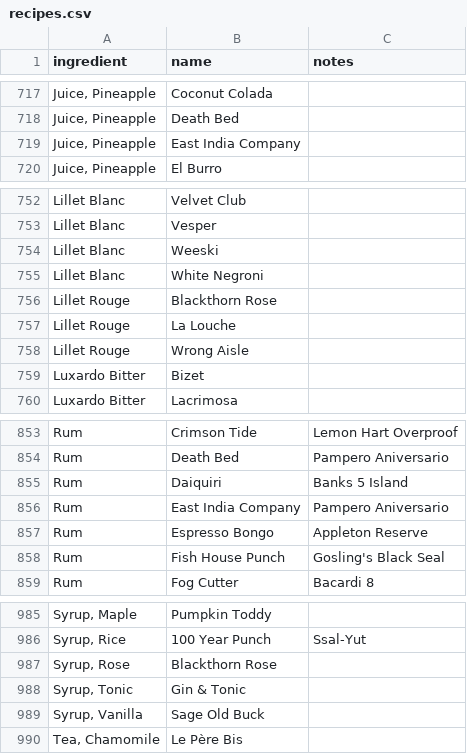
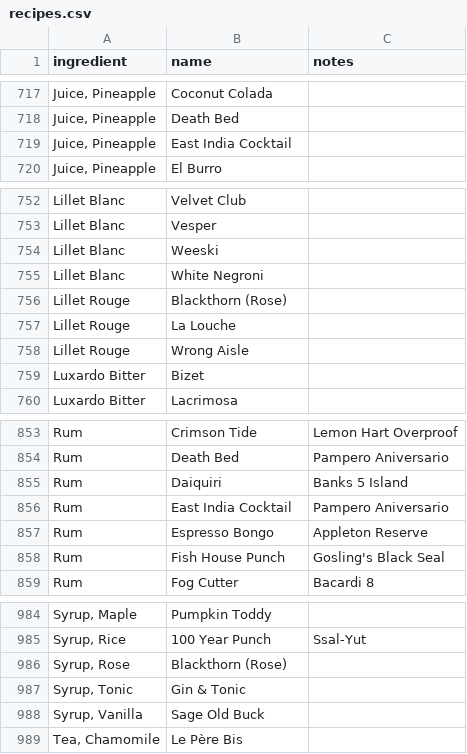
Before and after one commit to ThomasWFord/pdt-index, a CSV file: src/etc/recipes.csv, drawn as a sheet; only a part is shown, gaps mark what is left out; the diff covers the shown part only.

```diff
--- a/src/etc/recipes.csv
+++ b/src/etc/recipes.csv
@@ -718,3 +718,3 @@ Juice, Pineapple	Coconut Colada
 Juice, Pineapple	Death Bed	
-Juice, Pineapple	East India Company	
+Juice, Pineapple	East India Cocktail	
 Juice, Pineapple	El Burro	
@@ -755,3 +755,3 @@ Lillet Blanc	Weeski
 Lillet Blanc	White Negroni	
-Lillet Rouge	Blackthorn Rose	
+Lillet Rouge	Blackthorn (Rose)	
 Lillet Rouge	La Louche	
@@ -855,3 +855,3 @@ Rum	Death Bed	Pampero Aniversario
 Rum	Daiquiri	Banks 5 Island
-Rum	East India Company	Pampero Aniversario
+Rum	East India Cocktail	Pampero Aniversario
 Rum	Espresso Bongo	Appleton Reserve
@@ -986,3 +985,3 @@ Syrup, Maple	Pumpkin Toddy
 Syrup, Rice	100 Year Punch	Ssal-Yut
-Syrup, Rose	Blackthorn Rose	
+Syrup, Rose	Blackthorn (Rose)	
 Syrup, Tonic	Gin & Tonic	
```
Also changed, not shown: 1 removed row and 4 edited cells elsewhere in this file.
